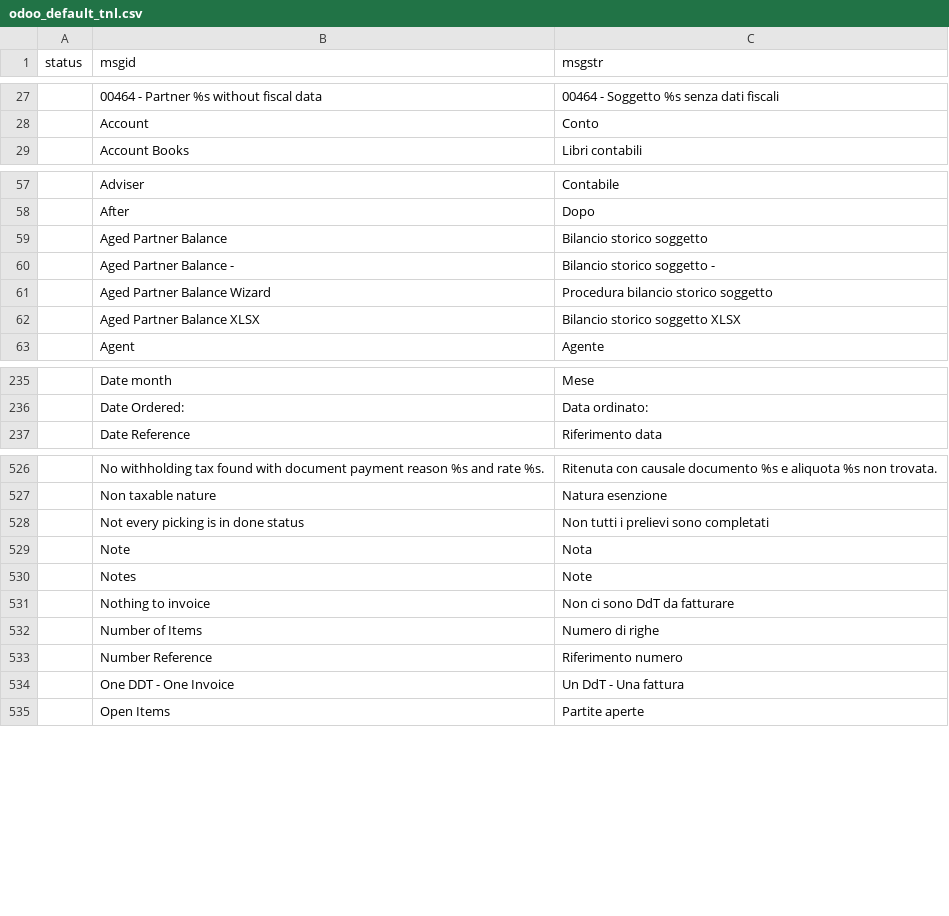
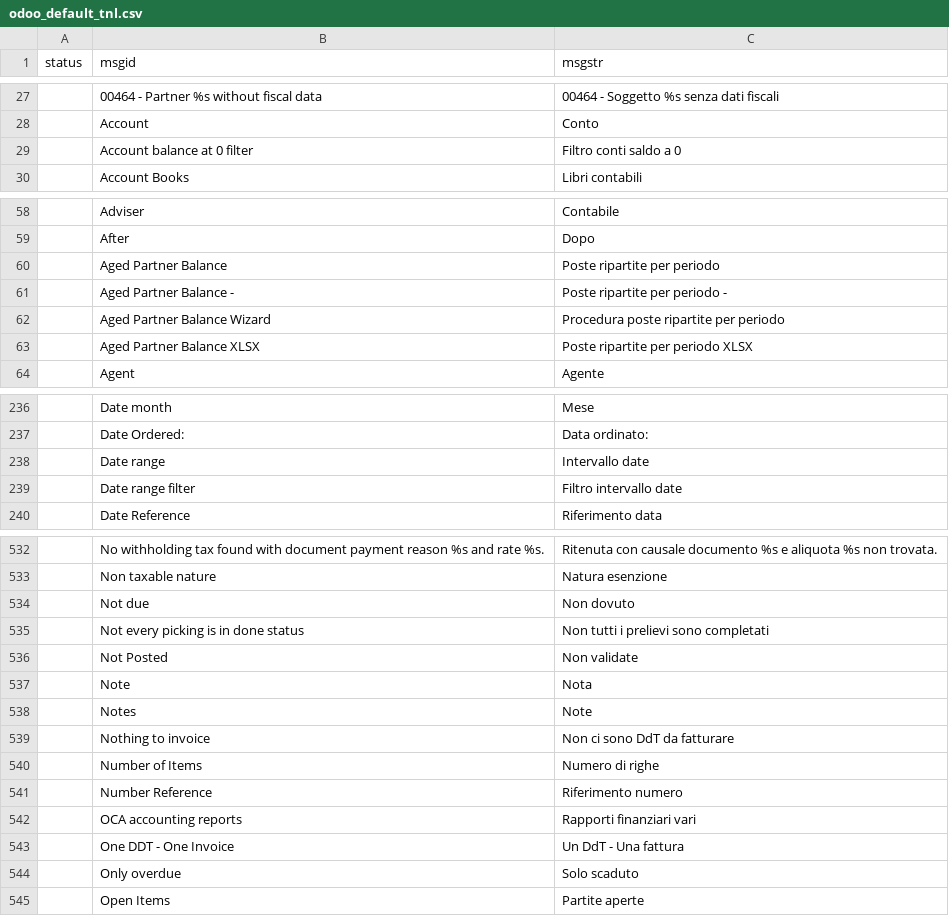
Before and after one commit to zeroincombenze/tools, a CSV file: odoo_default_tnl.csv, drawn as a sheet; only a part is shown, gaps mark what is left out; the diff covers the shown part only.

```diff
--- a/odoo_default_tnl.csv
+++ b/odoo_default_tnl.csv
@@ -28,2 +28,3 @@ status	msgid	msgstr
 	Account	Conto
+	Account balance at 0 filter	Filtro conti saldo a 0
 	Account Books	Libri contabili
@@ -58,6 +59,6 @@ status	msgid	msgstr
 	After	Dopo
-	Aged Partner Balance	Bilancio storico soggetto
-	Aged Partner Balance -	Bilancio storico soggetto -
-	Aged Partner Balance Wizard	Procedura bilancio storico soggetto
-	Aged Partner Balance XLSX	Bilancio storico soggetto XLSX
+	Aged Partner Balance	Poste ripartite per periodo
+	Aged Partner Balance -	Poste ripartite per periodo -
+	Aged Partner Balance Wizard	Procedura poste ripartite per periodo
+	Aged Partner Balance XLSX	Poste ripartite per periodo XLSX
 	Agent	Agente
@@ -236,2 +237,4 @@ status	msgid	msgstr
 	Date Ordered:	Data ordinato:
+	Date range	Intervallo date
+	Date range filter	Filtro intervallo date
 	Date Reference	Riferimento data
@@ -527,3 +533,5 @@ status	msgid	msgstr
 	Non taxable nature	Natura esenzione
+	Not due	Non dovuto
 	Not every picking is in done status	Non tutti i prelievi sono completati
+	Not Posted	Non validate
 	Note	Nota
@@ -533,3 +541,5 @@ status	msgid	msgstr
 	Number Reference	Riferimento numero
+	OCA accounting reports	Rapporti finanziari vari
 	One DDT - One Invoice	Un DdT - Una fattura
+	Only overdue	Solo scaduto
 	Open Items	Partite aperte
```
Also changed, not shown: 6 added rows elsewhere in this file, 1 other file.
